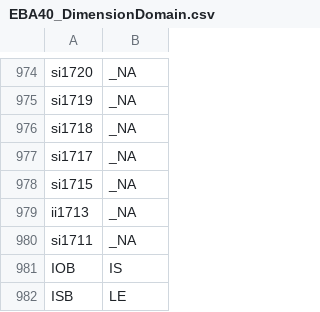
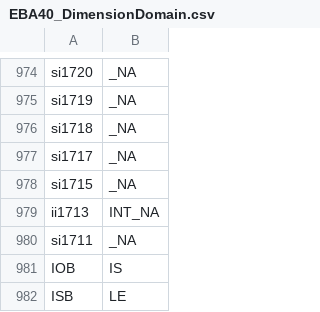
Before and after one commit to dgm9704/Xoxo, a CSV file: Diwen.Xbrl.Tests/data/csv/EBA40_DimensionDomain.csv, drawn as a sheet; only a part is shown, gaps mark what is left out.

```diff
--- a/Diwen.Xbrl.Tests/data/csv/EBA40_DimensionDomain.csv
+++ b/Diwen.Xbrl.Tests/data/csv/EBA40_DimensionDomain.csv
@@ -978,3 +978,3 @@ si1717,_NA
 si1715,_NA
-ii1713,_NA
+ii1713,INT_NA
 si1711,_NA
```
Also changed, not shown: 6 other files.
